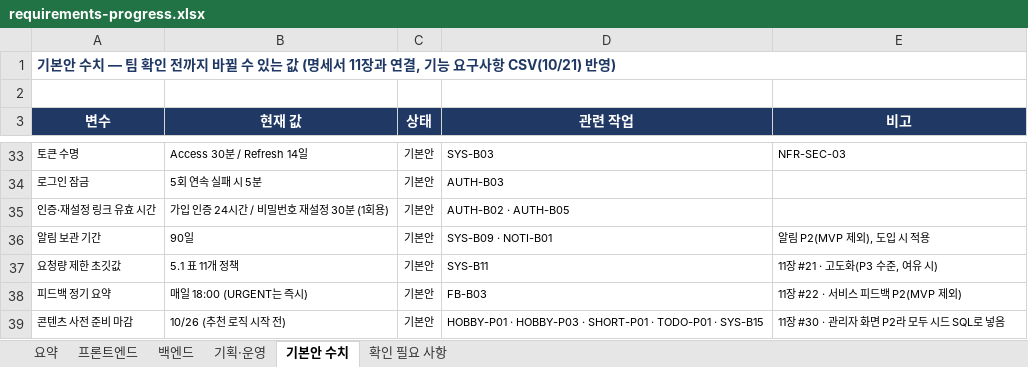
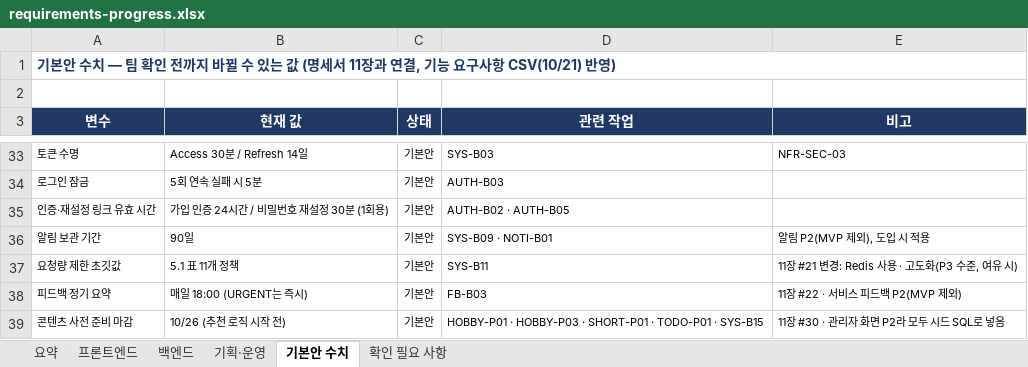
Before and after one commit to MinBeom2/NyamNyamHobby, an Excel workbook: repo/docs/tasks/requirements-progress.xlsx, sheet 기본안 수치, drawn as a sheet; only a part is shown, gaps mark what is left out; values as stored, in another font and other column widths than the file's, no borders; conditional formats not drawn; the diff names each change by its address in the sheet, - before the commit and + after, or states it on an @@ line.

Commit message:
docs: 확정된 기술 스택(PostgreSQL·Boot 4·Redis·Jenkins)으로 설계 문서 갱신
- 명세서: DB를 PostgreSQL 17로, 7.5 DDL을 BE Flyway V1과 같게 교체
- 명세서: 9장 기술 스택(Boot 4.1·Gradle 9.8·Redis 7.4)과 배포(Jenkins·k15d104 도메인) 갱신
- 명세서: 11장 #8(유사도 Spring 배치)·#21(Redis 사용)을 변경, #19 문구 보완
- api-spec: Base URL과 DB 표기 갱신
- ERD·docs V1__init.sql: PostgreSQL 타입·스키마로 맞춤
- 작업 목록·진척 엑셀: SYS-B01·B12·B13, RECO-B06, BOARD-B01, SYS-P04 반영

```diff
--- a/repo/docs/tasks/requirements-progress.xlsx (sheet 기본안 수치)
+++ b/repo/docs/tasks/requirements-progress.xlsx (sheet 기본안 수치)
-E37 (비고): 11장 #21 · 고도화(P3 수준, 여유 시)
+E37 (비고): 11장 #21 변경: Redis 사용 · 고도화(P3 수준, 여유 시)
```
Also changed, not shown: sheet 백엔드, sheet 기획·운영, 7 other files.
